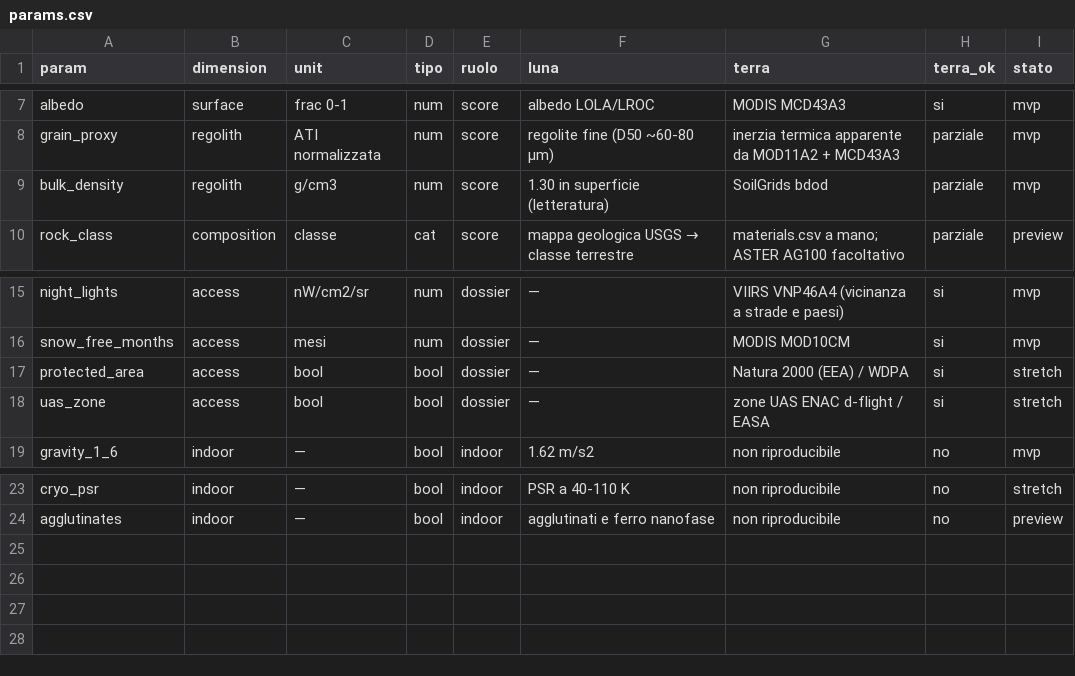
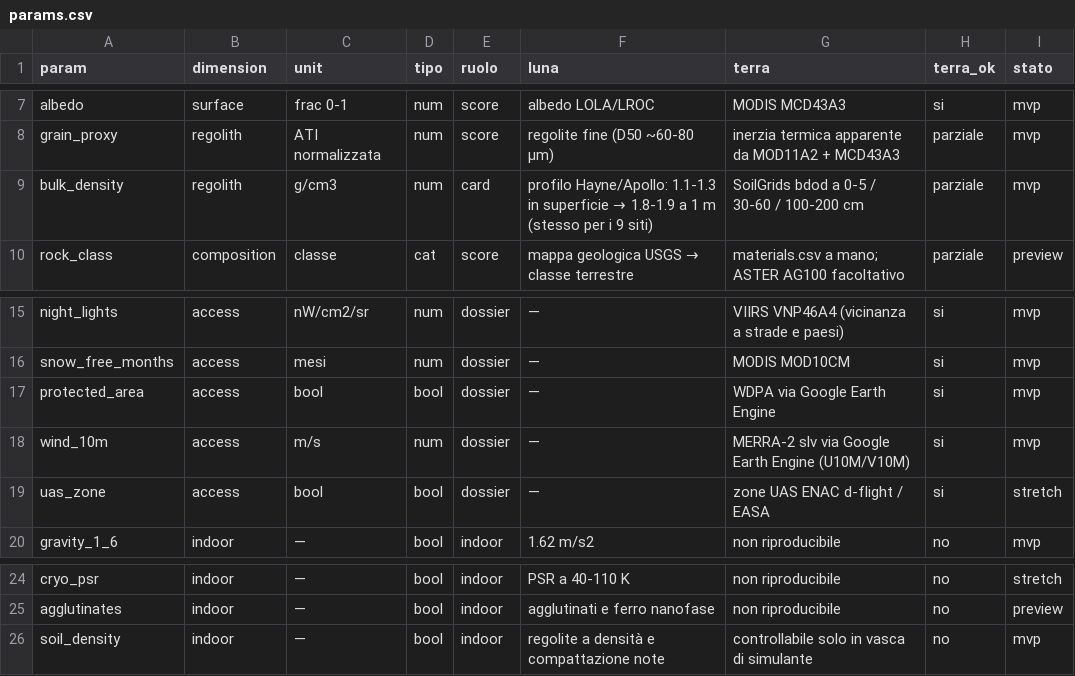
Before and after one commit to teemoteeo/POLENTA, a CSV file: data/config/params.csv, drawn as a sheet; only a part is shown, gaps mark what is left out.

```diff
--- a/data/config/params.csv
+++ b/data/config/params.csv
@@ -8,3 +8,3 @@ albedo,surface,frac 0-1,num,score,albedo LOLA/LROC,MODIS MCD43A3,si,mvp
 grain_proxy,regolith,ATI normalizzata,num,score,regolite fine (D50 ~60-80 µm),inerzia termica apparente da MOD11A2 + MCD43A3,parziale,mvp
-bulk_density,regolith,g/cm3,num,score,1.30 in superficie (letteratura),SoilGrids bdod,parziale,mvp
+bulk_density,regolith,g/cm3,num,card,profilo Hayne/Apollo: 1.1-1.3 in superficie → 1.8-1.9 a 1 m (stesso per i 9 siti),SoilGrids bdod a 0-5 / 30-60 / 100-200 cm,parziale,mvp
 rock_class,composition,classe,cat,score,mappa geologica USGS → classe terrestre,materials.csv a mano; ASTER AG100 facoltativo,parziale,preview
@@ -16,3 +16,4 @@ night_lights,access,nW/cm2/sr,num,dossier,—,VIIRS VNP46A4 (vicinanza a strade
 snow_free_months,access,mesi,num,dossier,—,MODIS MOD10CM,si,mvp
-protected_area,access,bool,bool,dossier,—,Natura 2000 (EEA) / WDPA,si,stretch
+protected_area,access,bool,bool,dossier,—,WDPA via Google Earth Engine,si,mvp
+wind_10m,access,m/s,num,dossier,—,MERRA-2 slv via Google Earth Engine (U10M/V10M),si,mvp
 uas_zone,access,bool,bool,dossier,—,zone UAS ENAC d-flight / EASA,si,stretch
@@ -24 +25,2 @@ cryo_psr,indoor,—,bool,indoor,PSR a 40-110 K,non riproducibile,no,stretch
 agglutinates,indoor,—,bool,indoor,agglutinati e ferro nanofase,non riproducibile,no,preview
+soil_density,indoor,—,bool,indoor,regolite a densità e compattazione note,controllabile solo in vasca di simulante,no,mvp
```
Also changed, not shown: 2 other files.
